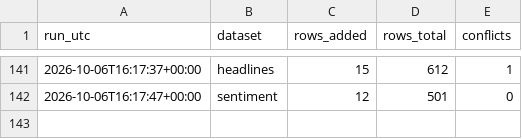
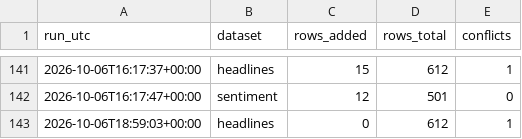
Before and after one commit to Aabaran7/nepse-forecast, a CSV file: data-mirror/news/_manifest.csv, drawn as a sheet; only a part is shown, gaps mark what is left out.

```diff
--- a/data-mirror/news/_manifest.csv
+++ b/data-mirror/news/_manifest.csv
@@ -142 +142,2 @@ run_utc,dataset,rows_added,rows_total,conflicts
 2026-10-06T16:17:47+00:00,sentiment,12,501,0
+2026-10-06T18:59:03+00:00,headlines,0,612,1
```
Also changed, not shown: data-mirror/archive/_manifest.csv, data-mirror/news/sentiment.csv, 2 other files.
